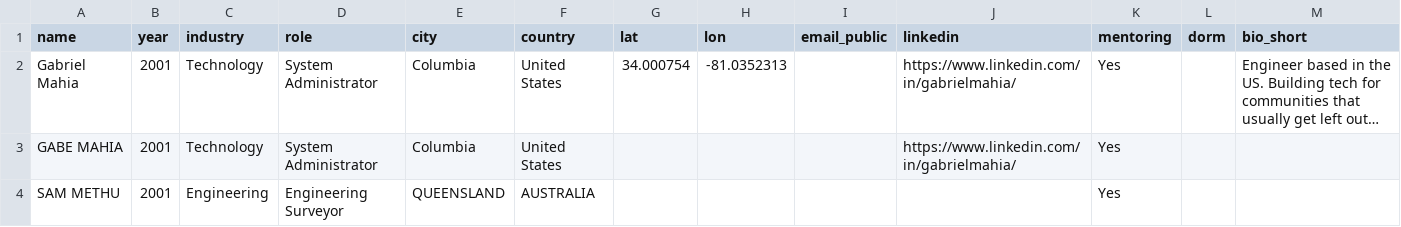
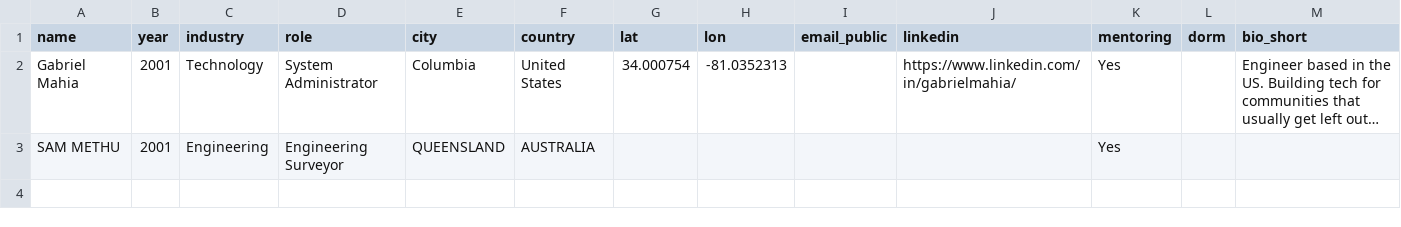
Before and after one commit to gabrielmahia/dagoretti-community-hub, a CSV file: data/alumni.csv, drawn as a sheet; long unchanged cells end in …; the diff names each change by its address in the sheet, - before the commit and + after, or states it on an @@ line.

Commit message:
fix: remove duplicate GABE MAHIA entry, normalize line endings

```diff
--- a/data/alumni.csv
+++ b/data/alumni.csv
-row 3: GABE MAHIA | 2001 | Technology | System Administrator | Columbia | United States |  |  |  | https://www.linkedin.com/in/gabrielmahia/ | Yes
```
